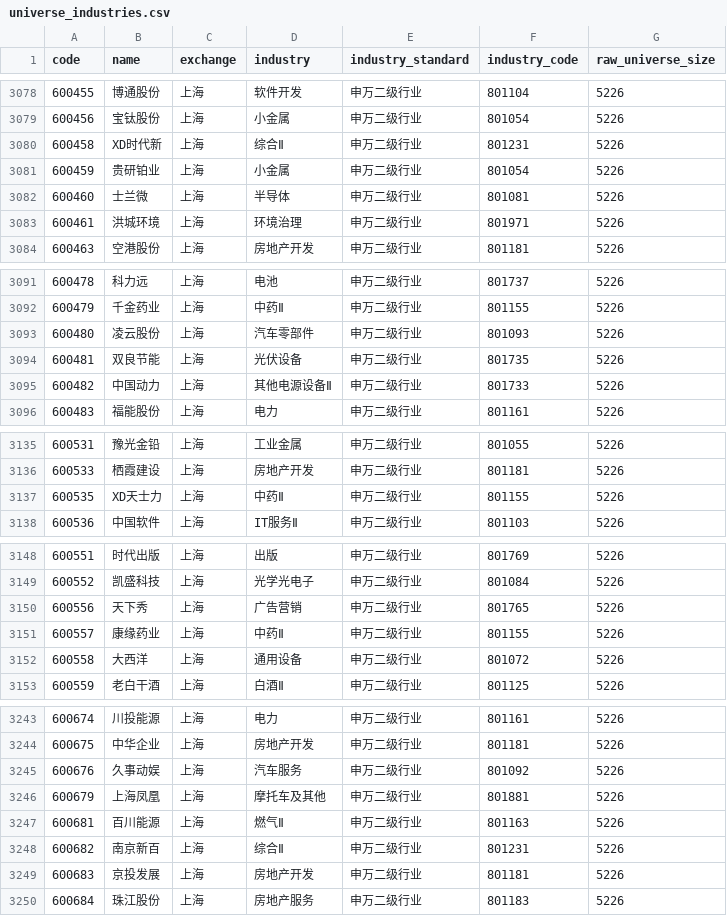
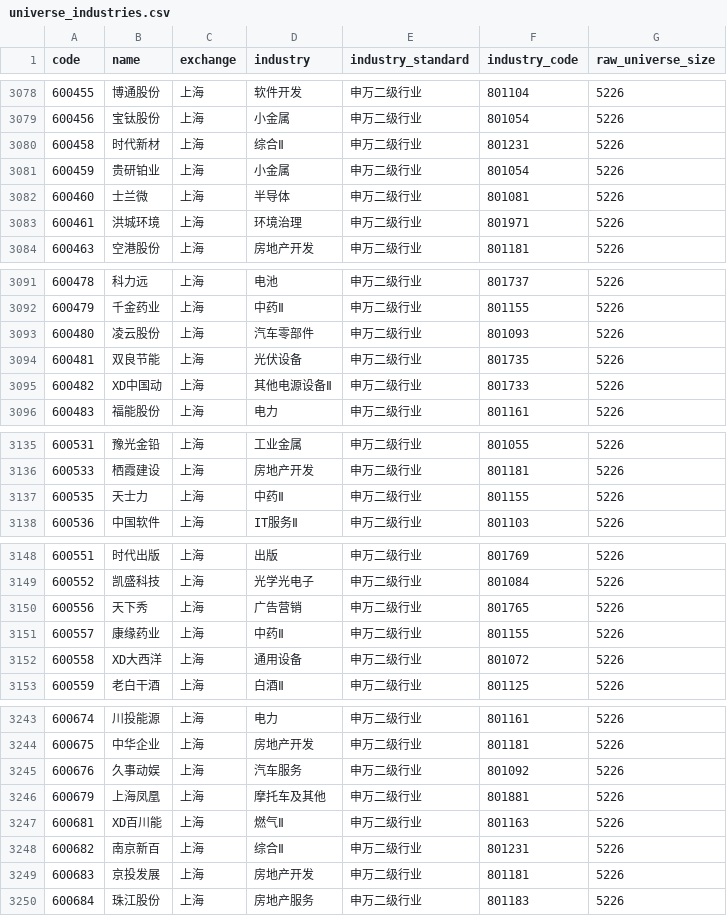
Before and after one commit to Yaohuizhongliu/a-share-picker, a CSV file: reports/latest/universe_industries.csv, drawn as a sheet; only a part is shown, gaps mark what is left out; the diff covers the shown part only.

```diff
--- a/reports/latest/universe_industries.csv
+++ b/reports/latest/universe_industries.csv
@@ -3079,3 +3079,3 @@
 600456,宝钛股份,上海,小金属,申万二级行业,801054,5226
-600458,XD时代新,上海,综合Ⅱ,申万二级行业,801231,5226
+600458,时代新材,上海,综合Ⅱ,申万二级行业,801231,5226
 600459,贵研铂业,上海,小金属,申万二级行业,801054,5226
@@ -3094,3 +3094,3 @@
 600481,双良节能,上海,光伏设备,申万二级行业,801735,5226
-600482,中国动力,上海,其他电源设备Ⅱ,申万二级行业,801733,5226
+600482,XD中国动,上海,其他电源设备Ⅱ,申万二级行业,801733,5226
 600483,福能股份,上海,电力,申万二级行业,801161,5226
@@ -3136,3 +3136,3 @@
 600533,栖霞建设,上海,房地产开发,申万二级行业,801181,5226
-600535,XD天士力,上海,中药Ⅱ,申万二级行业,801155,5226
+600535,天士力,上海,中药Ⅱ,申万二级行业,801155,5226
 600536,中国软件,上海,IT服务Ⅱ,申万二级行业,801103,5226
@@ -3151,3 +3151,3 @@
 600557,康缘药业,上海,中药Ⅱ,申万二级行业,801155,5226
-600558,大西洋,上海,通用设备,申万二级行业,801072,5226
+600558,XD大西洋,上海,通用设备,申万二级行业,801072,5226
 600559,老白干酒,上海,白酒Ⅱ,申万二级行业,801125,5226
@@ -3246,3 +3246,3 @@
 600679,上海凤凰,上海,摩托车及其他,申万二级行业,801881,5226
-600681,百川能源,上海,燃气Ⅱ,申万二级行业,801163,5226
+600681,XD百川能,上海,燃气Ⅱ,申万二级行业,801163,5226
 600682,南京新百,上海,综合Ⅱ,申万二级行业,801231,5226
```
Also changed, not shown: 40 edited cells elsewhere in this file, reports/latest/recommendations.csv, reports/latest/weekly_sector_flows.csv, 5 other files.
